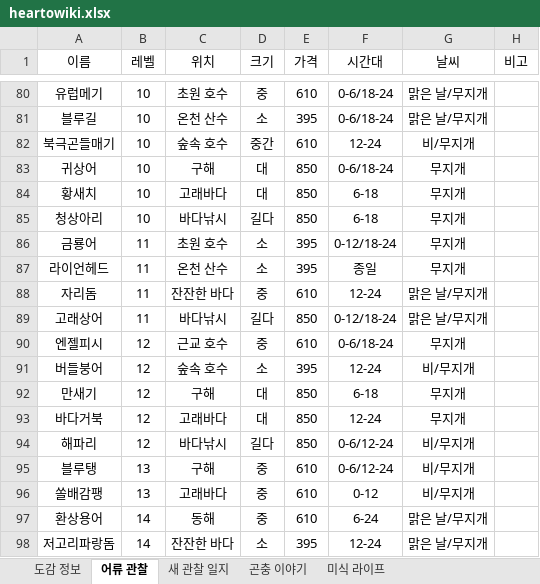
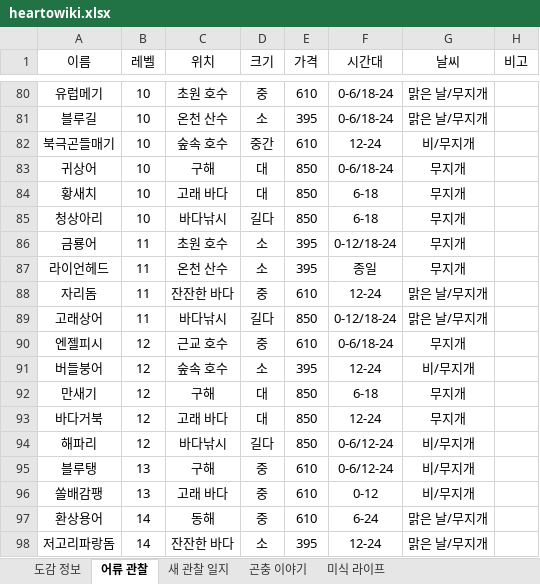
Before and after one commit to lir125/heartowiki, an Excel workbook: heartowiki.xlsx, sheet 어류 관찰, drawn as a sheet; only a part is shown, gaps mark what is left out; values as stored, in another font and other column widths than the file's, no borders; charts and pictures not drawn; the diff names each change by its address in the sheet, - before the commit and + after, or states it on an @@ line.

```diff
--- a/heartowiki.xlsx (sheet 어류 관찰)
+++ b/heartowiki.xlsx (sheet 어류 관찰)
-C84 (위치): 고래바다
+C84 (위치): 고래 바다
-C93 (위치): 고래바다
+C93 (위치): 고래 바다
-C96 (위치): 고래바다
+C96 (위치): 고래 바다
```
Also changed, not shown: sheet 곤충 이야기, 10 other files.
